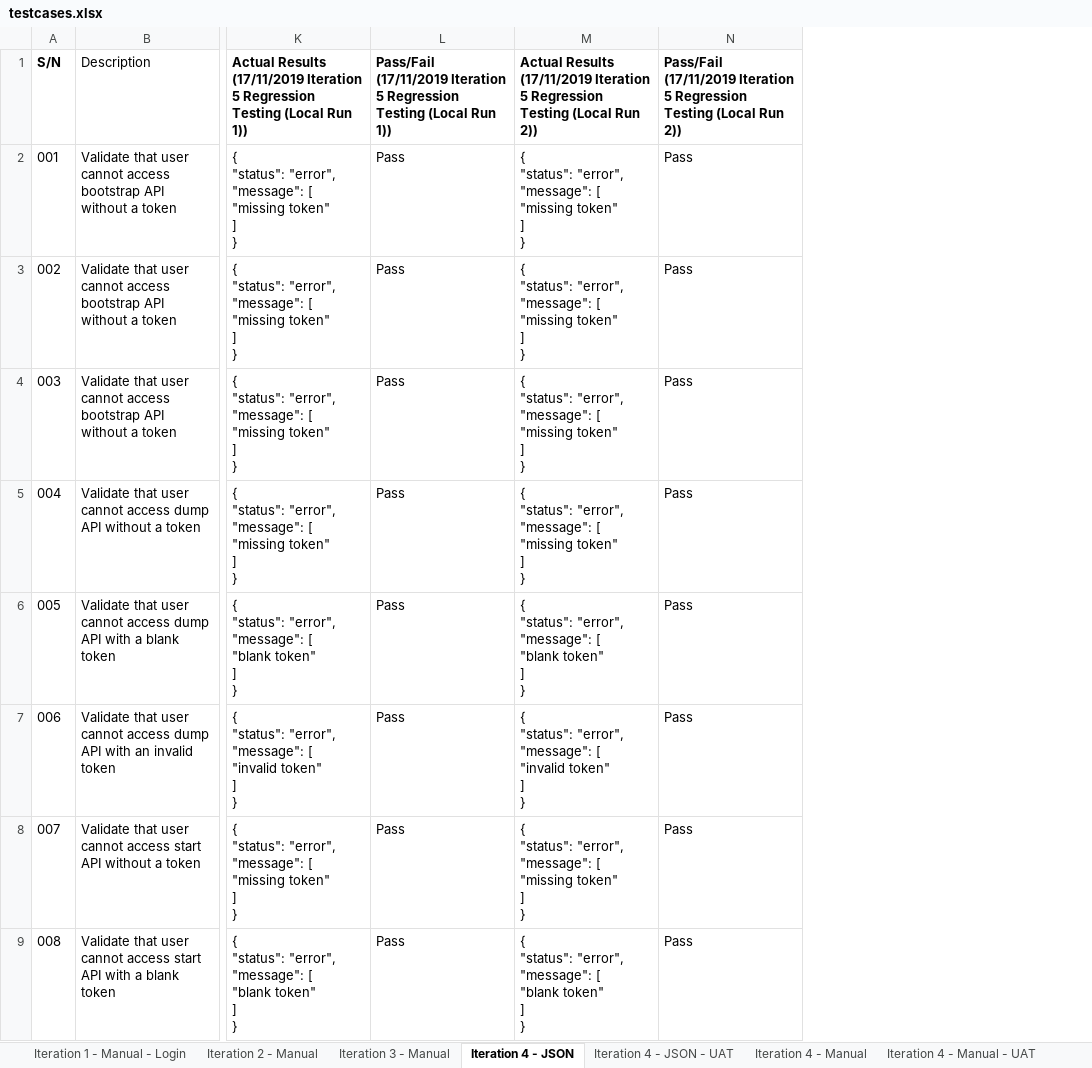
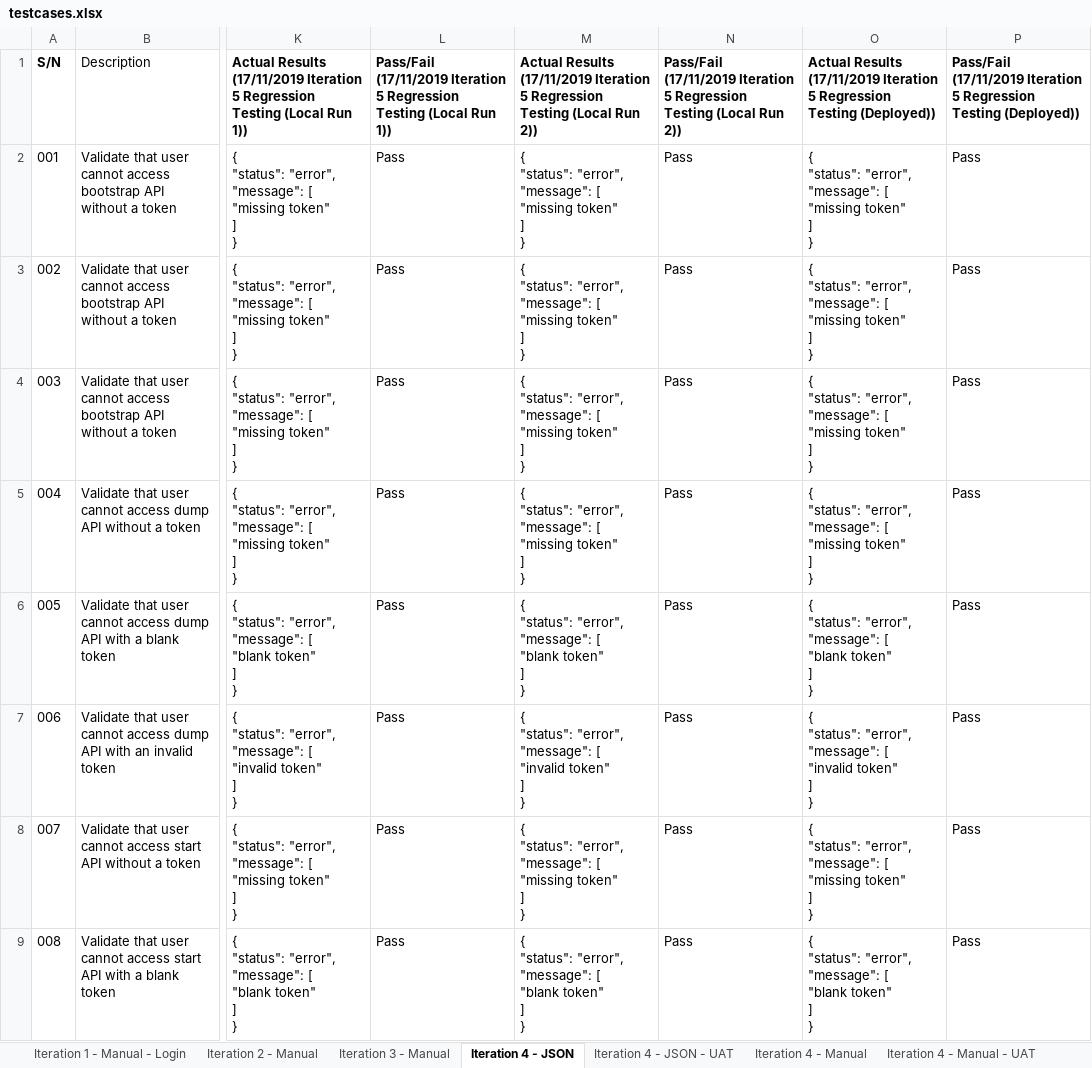
Before and after one commit to j1em1n/BIOS-Bidding-System, an Excel workbook: testing/testcases/testcases.xlsx, sheet Iteration 4 - JSON, drawn as a sheet; only a part is shown, gaps mark what is left out; values as stored, in another font and other column widths than the file's, no borders; conditional formats not drawn; ↵ is a line break in a cell; the diff names each change by its address in the sheet, - before the commit and + after, or states it on an @@ line.

Commit message:
Iter 5 testing for Iter 4 JSON

```diff
--- a/testing/testcases/testcases.xlsx (sheet Iteration 4 - JSON)
+++ b/testing/testcases/testcases.xlsx (sheet Iteration 4 - JSON)
+column O, rows 1-9: Actual Results (17/11/2019 Iteration 5 Regression Testing (Deployed)) | { ↵ "status": "error", ↵ "message": [ ↵ "missing token" ↵ ] ↵ } | { ↵ "status": "error", ↵ "message": [ ↵ "missing token" ↵ ] ↵ } | { ↵ "status": "error", ↵ "message": [ ↵ "missing token" ↵ ] ↵ } | { ↵ "status": "error", ↵ "message": [ ↵ "missing token" ↵ ] ↵ } | { ↵ "status": "error", ↵ "message": [ ↵ "blank token" ↵ ] ↵ } | { ↵ "status": "error", ↵ "message": [ ↵ "invalid token" ↵ ] ↵ } | { ↵ "status": "error", ↵ "message": [ ↵ "missing token" ↵ ] ↵ } | { ↵ "status": "error", ↵ "message": [ ↵ "blank token" ↵ ] ↵ }
+column P, rows 1-9: Pass/Fail (17/11/2019 Iteration 5 Regression Testing (Deployed)) | Pass | Pass | Pass | Pass | Pass | Pass | Pass | Pass
```
